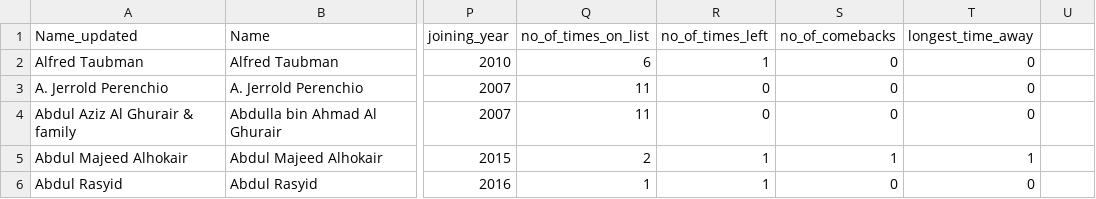
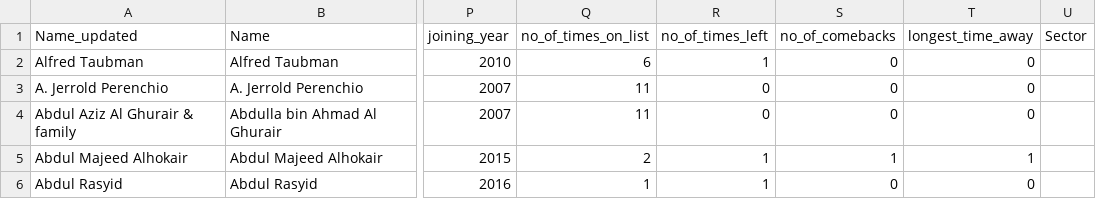
Before and after one commit to RosebudAnwuri/TheArtandScienceofData, a CSV file: year_list.csv, drawn as a sheet; only a part is shown, gaps mark what is left out; the diff names each change by its address in the sheet, - before the commit and + after, or states it on an @@ line.

```diff
--- a/year_list.csv
+++ b/year_list.csv
-U1: (empty)
+U1: Sector
```
Also changed, not shown: 1 other file.
